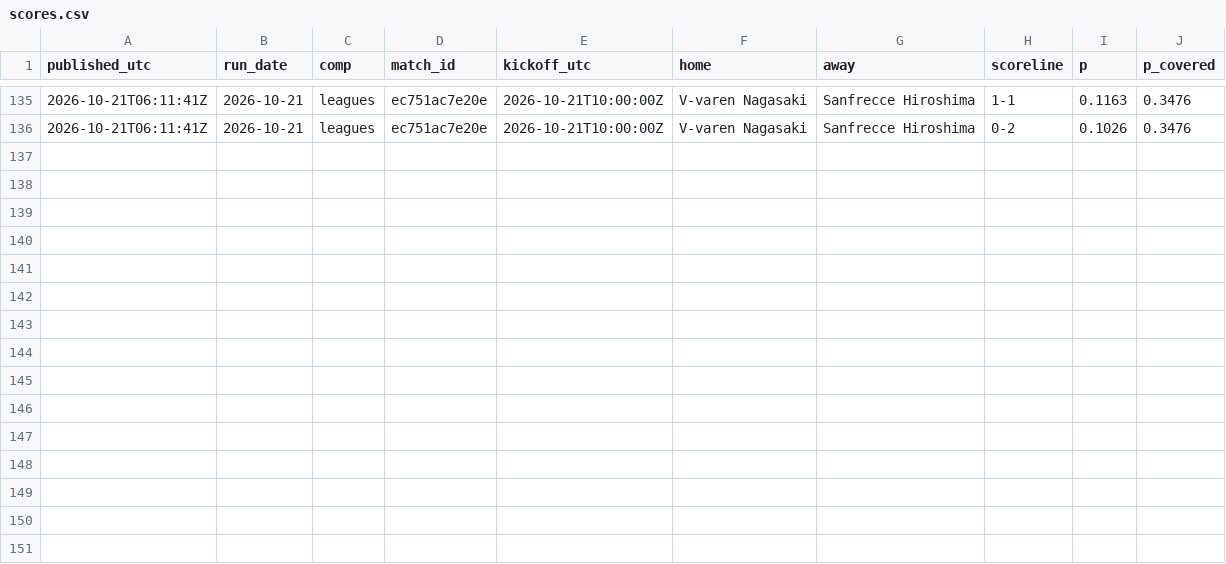
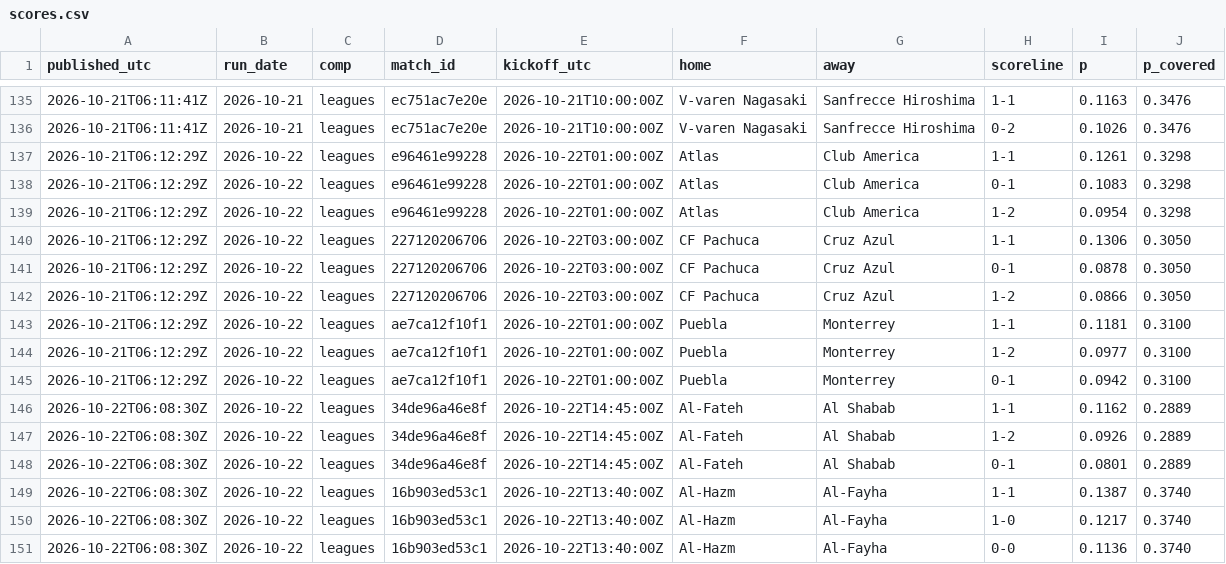
Before and after one commit to xbaredge/predictions, a CSV file: 2026/W43/scores.csv, drawn as a sheet; only a part is shown, gaps mark what is left out; the diff names each change by its address in the sheet, - before the commit and + after, or states it on an @@ line.

Commit message:
commit 2026-10-23 (35 picks, 81 fixtures); release 2026-10-22 (5 picks, 34 fixtures); release 2026-10-23 (0 picks, 3 fixtures); 2 settled, 35 scores; anchor 2 timestamp(s)

```diff
--- a/2026/W43/scores.csv
+++ b/2026/W43/scores.csv
+row 137: 2026-10-21T06:12:29Z | 2026-10-22 | leagues | e96461e99228 | 2026-10-22T01:00:00Z | Atlas | Club America | 1-1 | 0.1261 | 0.3298
+row 138: 2026-10-21T06:12:29Z | 2026-10-22 | leagues | e96461e99228 | 2026-10-22T01:00:00Z | Atlas | Club America | 0-1 | 0.1083 | 0.3298
+row 139: 2026-10-21T06:12:29Z | 2026-10-22 | leagues | e96461e99228 | 2026-10-22T01:00:00Z | Atlas | Club America | 1-2 | 0.0954 | 0.3298
+row 140: 2026-10-21T06:12:29Z | 2026-10-22 | leagues | 227120206706 | 2026-10-22T03:00:00Z | CF Pachuca | Cruz Azul | 1-1 | 0.1306 | 0.3050
+row 141: 2026-10-21T06:12:29Z | 2026-10-22 | leagues | 227120206706 | 2026-10-22T03:00:00Z | CF Pachuca | Cruz Azul | 0-1 | 0.0878 | 0.3050
+row 142: 2026-10-21T06:12:29Z | 2026-10-22 | leagues | 227120206706 | 2026-10-22T03:00:00Z | CF Pachuca | Cruz Azul | 1-2 | 0.0866 | 0.3050
+row 143: 2026-10-21T06:12:29Z | 2026-10-22 | leagues | ae7ca12f10f1 | 2026-10-22T01:00:00Z | Puebla | Monterrey | 1-1 | 0.1181 | 0.3100
+row 144: 2026-10-21T06:12:29Z | 2026-10-22 | leagues | ae7ca12f10f1 | 2026-10-22T01:00:00Z | Puebla | Monterrey | 1-2 | 0.0977 | 0.3100
+row 145: 2026-10-21T06:12:29Z | 2026-10-22 | leagues | ae7ca12f10f1 | 2026-10-22T01:00:00Z | Puebla | Monterrey | 0-1 | 0.0942 | 0.3100
+row 146: 2026-10-22T06:08:30Z | 2026-10-22 | leagues | 34de96a46e8f | 2026-10-22T14:45:00Z | Al-Fateh | Al Shabab | 1-1 | 0.1162 | 0.2889
+row 147: 2026-10-22T06:08:30Z | 2026-10-22 | leagues | 34de96a46e8f | 2026-10-22T14:45:00Z | Al-Fateh | Al Shabab | 1-2 | 0.0926 | 0.2889
+row 148: 2026-10-22T06:08:30Z | 2026-10-22 | leagues | 34de96a46e8f | 2026-10-22T14:45:00Z | Al-Fateh | Al Shabab | 0-1 | 0.0801 | 0.2889
+row 149: 2026-10-22T06:08:30Z | 2026-10-22 | leagues | 16b903ed53c1 | 2026-10-22T13:40:00Z | Al-Hazm | Al-Fayha | 1-1 | 0.1387 | 0.3740
+row 150: 2026-10-22T06:08:30Z | 2026-10-22 | leagues | 16b903ed53c1 | 2026-10-22T13:40:00Z | Al-Hazm | Al-Fayha | 1-0 | 0.1217 | 0.3740
+row 151: 2026-10-22T06:08:30Z | 2026-10-22 | leagues | 16b903ed53c1 | 2026-10-22T13:40:00Z | Al-Hazm | Al-Fayha | 0-0 | 0.1136 | 0.3740
```
Also changed, not shown: 2026/W43/goals.csv, 2026/W43/picks.csv, 8 other files.
